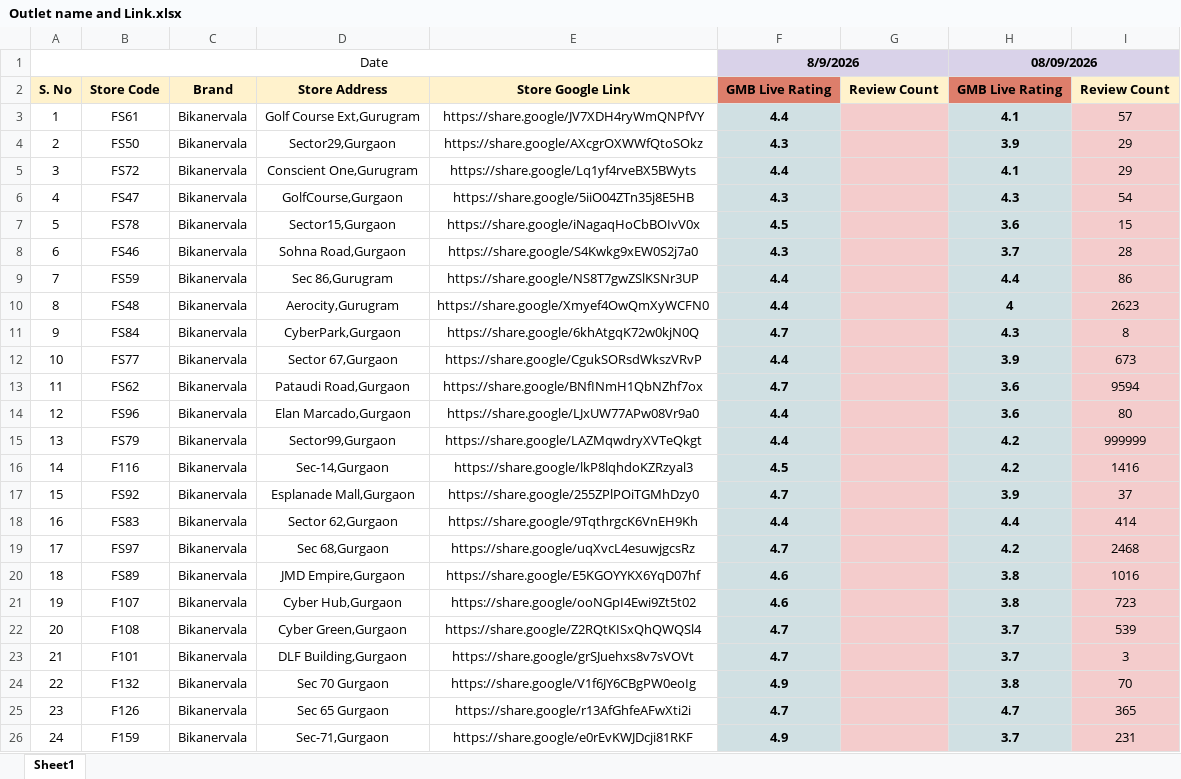
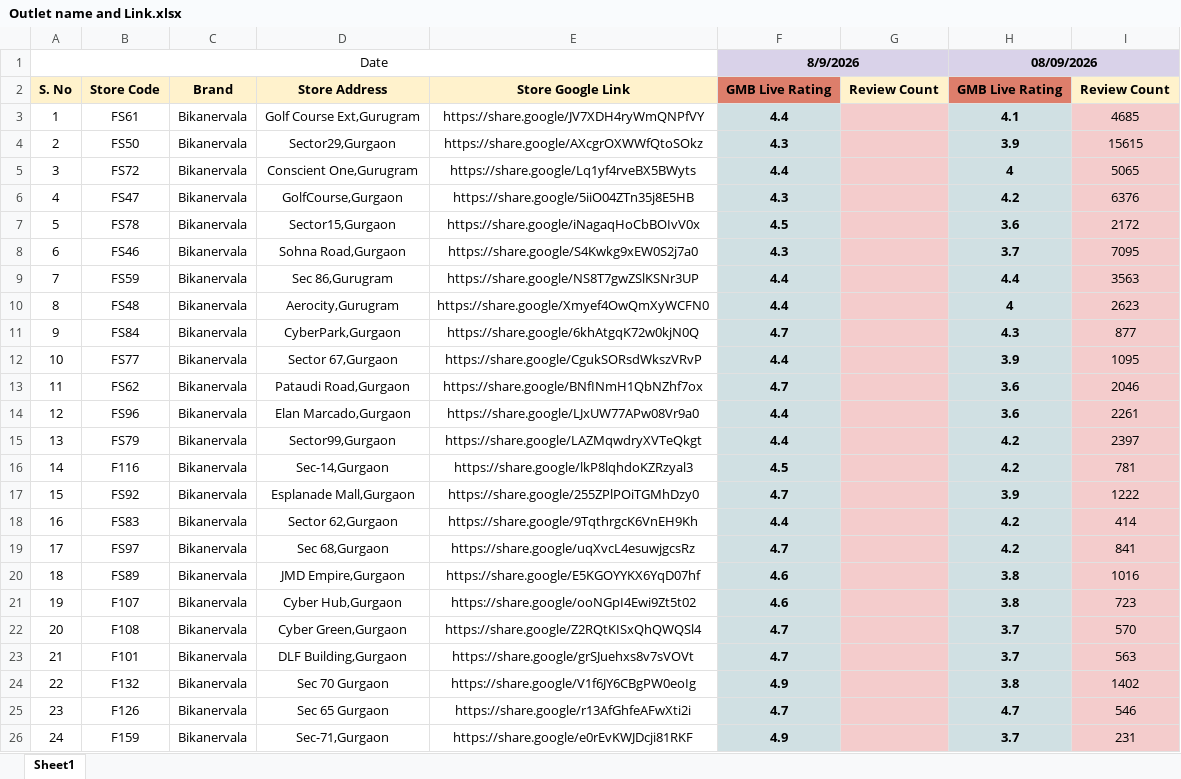
Before and after one commit to bikanervalap61/rating, an Excel workbook: Outlet name and Link.xlsx, sheet Sheet1, drawn as a sheet; values as stored, in another font and other column widths than the file's, no borders; the diff names each change by its address in the sheet, - before the commit and + after, or states it on an @@ line.

```diff
--- a/Outlet name and Link.xlsx (sheet Sheet1)
+++ b/Outlet name and Link.xlsx (sheet Sheet1)
-I3: 57
+I3: 4685
-I4: 29
+I4: 15615
-H5: 4.1
+H5: 4
-I5: 29
+I5: 5065
-H6: 4.3
+H6: 4.2
-I6: 54
+I6: 6376
-I7: 15
+I7: 2172
-I8: 28
+I8: 7095
-I9: 86
+I9: 3563
-I11: 8
+I11: 877
-I12: 673
+I12: 1095
-I13: 9594
+I13: 2046
-I14: 80
+I14: 2261
-I15: 999999
+I15: 2397
-I16: 1416
+I16: 781
-I17: 37
+I17: 1222
-H18: 4.4
+H18: 4.2
-I19: 2468
+I19: 841
-I22: 539
+I22: 570
-I23: 3
+I23: 563
-I24: 70
+I24: 1402
-I25: 365
+I25: 546
```
